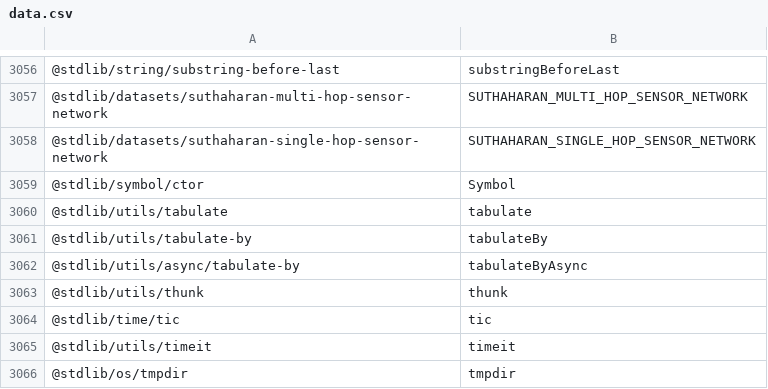
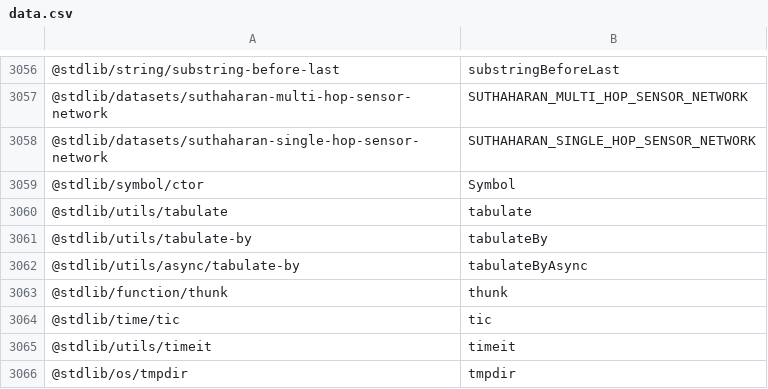
Before and after one commit to stdlib-js/namespace-pkg2alias, a CSV file: data/data.csv, drawn as a sheet; only a part is shown, gaps mark what is left out.

```diff
--- a/data/data.csv
+++ b/data/data.csv
@@ -3062,3 +3062,3 @@
 "@stdlib/utils/async/tabulate-by",tabulateByAsync
-"@stdlib/utils/thunk",thunk
+"@stdlib/function/thunk",thunk
 "@stdlib/time/tic",tic
```
Also changed, not shown: 5 other files.
